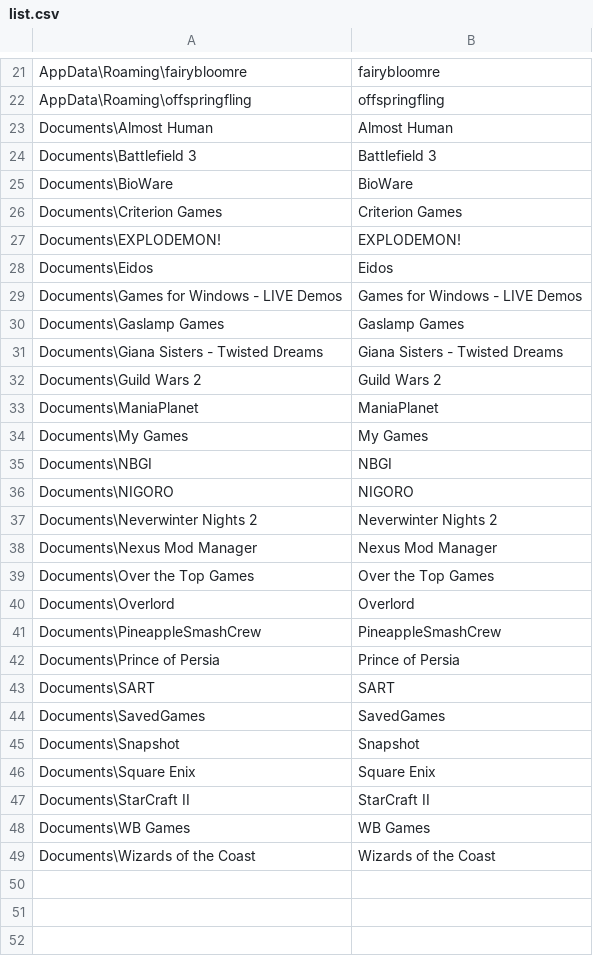
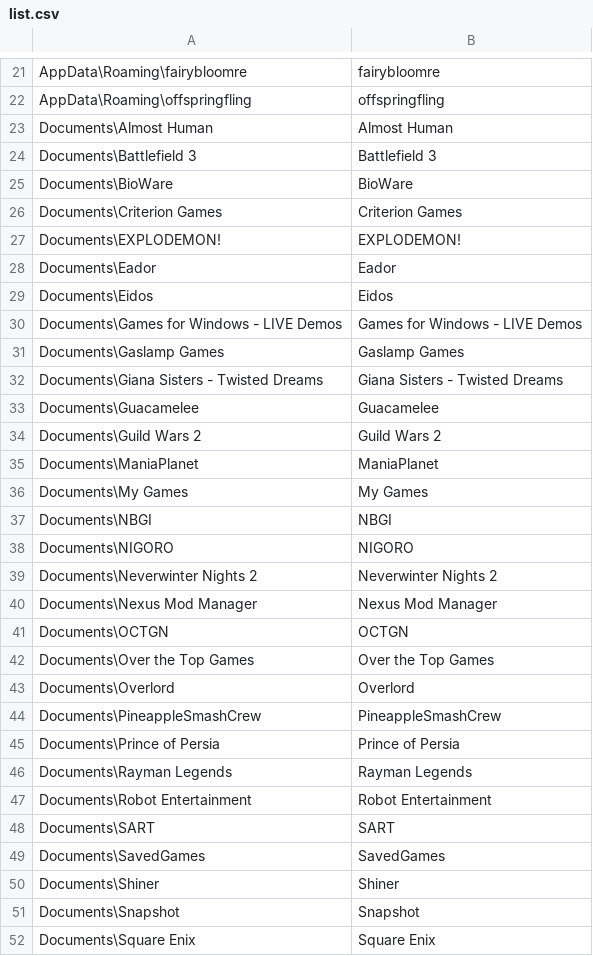
Before and after one commit to jamesgecko/save-central, a CSV file: list.csv, drawn as a sheet; only a part is shown, gaps mark what is left out; the shorter side is filled out with more unchanged rows; the diff names each change by its address in the sheet, - before the commit and + after, or states it on an @@ line.

Commit message:
More games

```diff
--- a/list.csv
+++ b/list.csv
+row 28: Documents\Eador | Eador
+row 33: Documents\Guacamelee | Guacamelee
+row 41: Documents\OCTGN | OCTGN
+row 46: Documents\Rayman Legends | Rayman Legends
+row 47: Documents\Robot Entertainment | Robot Entertainment
+row 50: Documents\Shiner | Shiner
```
